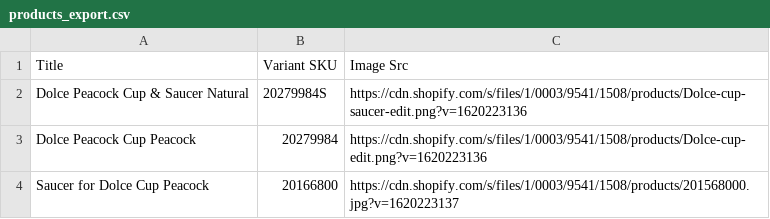
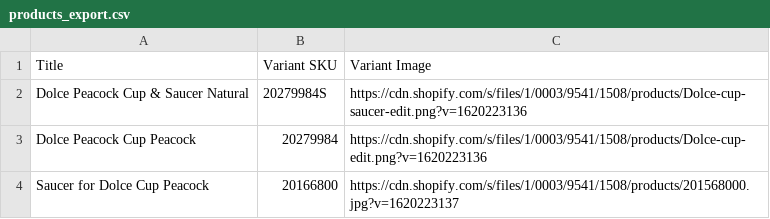
Before and after one commit to TheKicker/USADD-Placards-Generator, a CSV file: products_export.csv, drawn as a sheet.

```diff
--- a/products_export.csv
+++ b/products_export.csv
@@ -1,2 +1,2 @@
-Title,Variant SKU,Image Src
+Title,Variant SKU,Variant Image
 Dolce Peacock Cup & Saucer Natural,20279984S,https://cdn.shopify.com/s/files/1/0003/9541/1508/products/Dolce-cup-saucer-edit.png?v=1620223136
```
Also changed, not shown: 8 other files.
